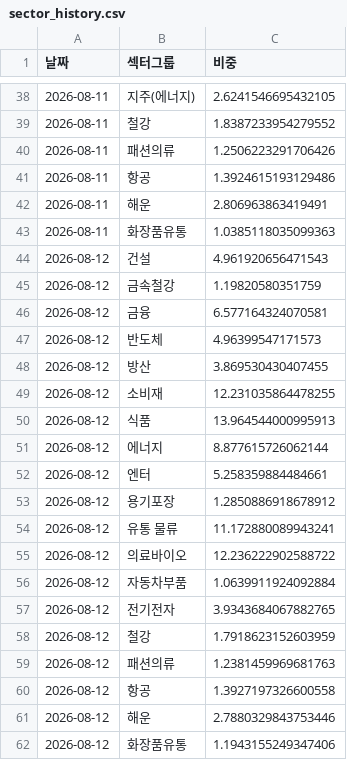
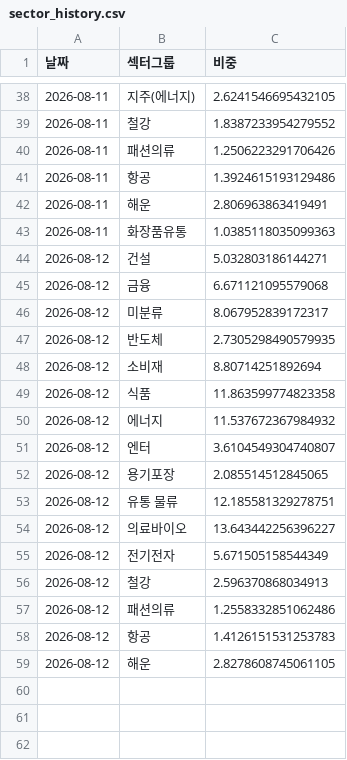
Before and after one commit to frel7022-png/files1, a CSV file: sector_history.csv, drawn as a sheet; only a part is shown, gaps mark what is left out.

Commit message:
sector_history.csv 업데이트

```diff
--- a/sector_history.csv
+++ b/sector_history.csv
@@ -43,20 +43,17 @@
 2026-08-11,화장품유통,1.0385118035099363
-2026-08-12,건설,4.961920656471543
-2026-08-12,금속철강,1.19820580351759
-2026-08-12,금융,6.577164324070581
-2026-08-12,반도체,4.96399547171573
-2026-08-12,방산,3.869530430407455
-2026-08-12,소비재,12.231035864478255
-2026-08-12,식품,13.964544000995913
-2026-08-12,에너지,8.877615726062144
-2026-08-12,엔터,5.258359884484661
-2026-08-12,용기포장,1.2850886918678912
-2026-08-12,유통 물류,11.172880089943241
-2026-08-12,의료바이오,12.236222902588722
-2026-08-12,자동차부품,1.0639911924092884
-2026-08-12,전기전자,3.9343684067882765
-2026-08-12,철강,1.7918623152603959
-2026-08-12,패션의류,1.2381459969681763
-2026-08-12,항공,1.3927197326600558
-2026-08-12,해운,2.7880329843753446
-2026-08-12,화장품유통,1.1943155249347406
+2026-08-12,건설,5.032803186144271
+2026-08-12,금융,6.671121095579068
+2026-08-12,미분류,8.067952839172317
+2026-08-12,반도체,2.7305298490579935
+2026-08-12,소비재,8.80714251892694
+2026-08-12,식품,11.863599774823358
+2026-08-12,에너지,11.537672367984932
+2026-08-12,엔터,3.6104549304740807
+2026-08-12,용기포장,2.085514512845065
+2026-08-12,유통 물류,12.185581329278751
+2026-08-12,의료바이오,13.643442256396227
+2026-08-12,전기전자,5.671505158544349
+2026-08-12,철강,2.596370868034913
+2026-08-12,패션의류,1.2558332851062486
+2026-08-12,항공,1.4126151531253783
+2026-08-12,해운,2.8278608745061105
```
